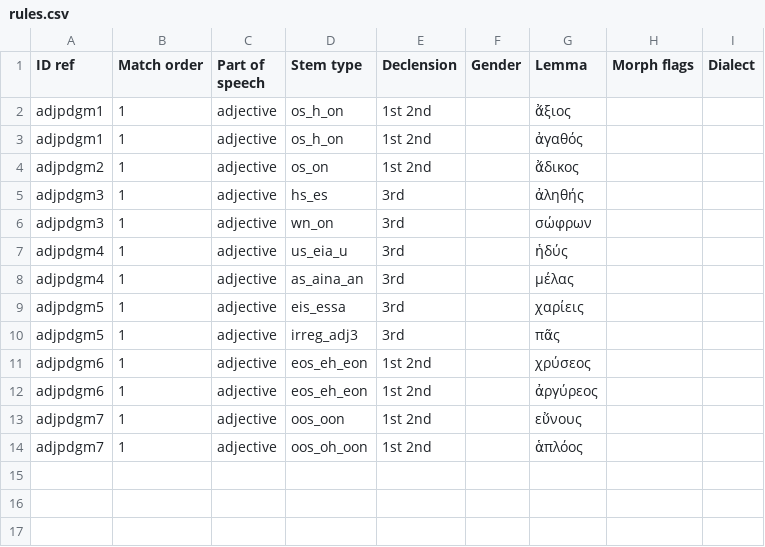
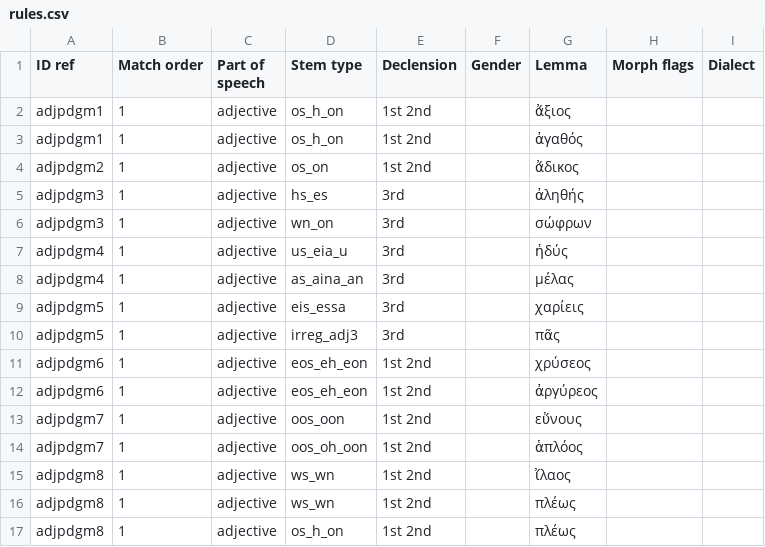
Before and after one commit to alpheios-project/inflection-tables, a CSV file: src/paradigm/data/greek/adjective/rules.csv, drawn as a sheet.

Commit message:
add adjpdgm8 Adjectives with Attic Declension

```diff
--- a/src/paradigm/data/greek/adjective/rules.csv
+++ b/src/paradigm/data/greek/adjective/rules.csv
@@ -14 +14,4 @@ adjpdgm7,1,adjective,oos_oon,1st 2nd,,εὔνους,,
 adjpdgm7,1,adjective,oos_oh_oon,1st 2nd,,ἁπλόος,,
+adjpdgm8,1,adjective,ws_wn,1st 2nd,,ἴλαος,,
+adjpdgm8,1,adjective,ws_wn,1st 2nd,,πλέως,,
+adjpdgm8,1,adjective,os_h_on,1st 2nd,,πλέως,,
```
Also changed, not shown: 6 other files.
